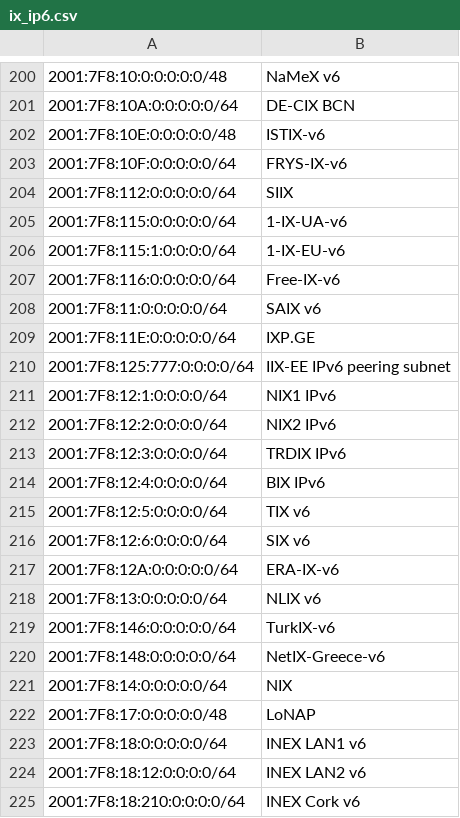
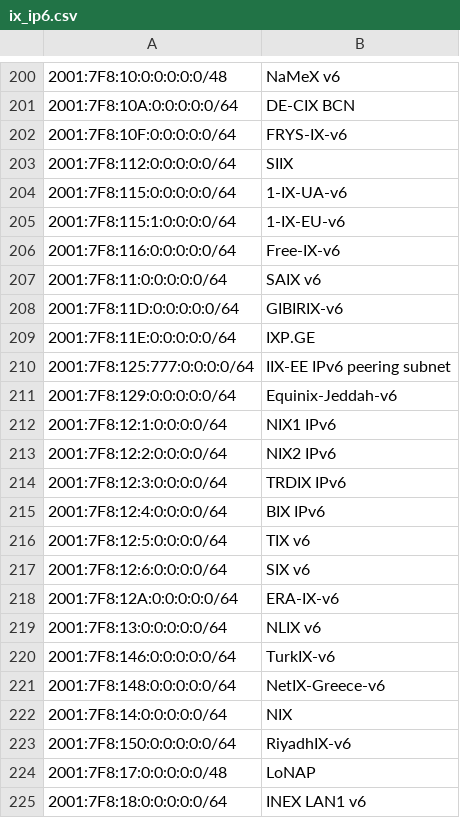
Before and after one commit to haensen/ix-networks, a CSV file: ix_ip6.csv, drawn as a sheet; only a part is shown, gaps mark what is left out; the shorter side is filled out with more unchanged rows; removed rows and columns are numbered as before the commit, all else as after; the diff names each change by its address in the sheet, - before the commit and + after, or states it on an @@ line.

```diff
--- a/ix_ip6.csv
+++ b/ix_ip6.csv
-row 202: 2001:7F8:10E:0:0:0:0:0/48 | ISTIX-v6
+row 208: 2001:7F8:11D:0:0:0:0:0/64 | GIBIRIX-v6
+row 211: 2001:7F8:129:0:0:0:0:0/64 | Equinix-Jeddah-v6
+row 223: 2001:7F8:150:0:0:0:0:0/64 | RiyadhIX-v6
```
Also changed, not shown: ix_ip4.csv.
